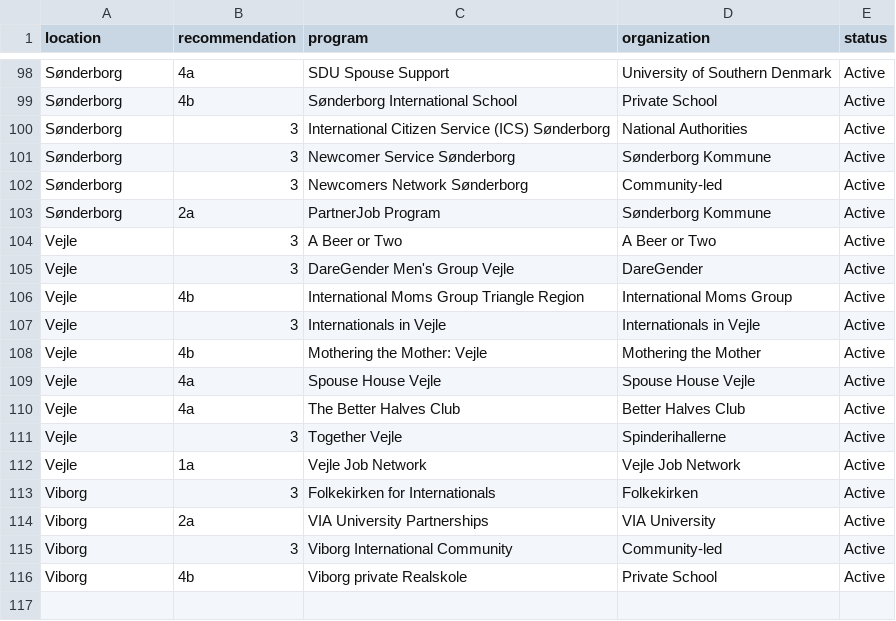
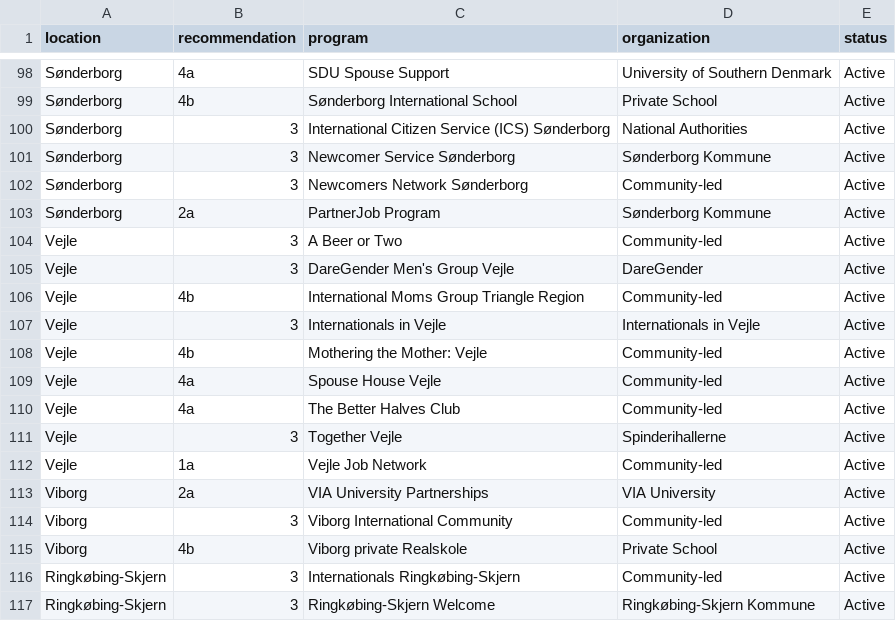
Before and after one commit to KellyDRasmussen/initiatives, a CSV file: initiatives.csv, drawn as a sheet; only a part is shown, gaps mark what is left out.

Commit message:
Update initiatives.csv

```diff
--- a/initiatives.csv
+++ b/initiatives.csv
@@ -103,12 +103,11 @@ Sønderborg,3,Newcomers Network Sønderborg,Community-led,Active
 Sønderborg,2a,PartnerJob Program,Sønderborg Kommune,Active
-Vejle,3,A Beer or Two,A Beer or Two,Active
+Vejle,3,A Beer or Two,Community-led,Active
 Vejle,3,DareGender Men's Group Vejle,DareGender,Active
-Vejle,4b,International Moms Group Triangle Region,International Moms Group,Active
+Vejle,4b,International Moms Group Triangle Region,Community-led,Active
 Vejle,3,Internationals in Vejle,Internationals in Vejle,Active
-Vejle,4b,Mothering the Mother: Vejle,Mothering the Mother,Active
-Vejle,4a,Spouse House Vejle,Spouse House Vejle,Active
-Vejle,4a,The Better Halves Club,Better Halves Club,Active
+Vejle,4b,Mothering the Mother: Vejle,Community-led,Active
+Vejle,4a,Spouse House Vejle,Community-led,Active
+Vejle,4a,The Better Halves Club,Community-led,Active
 Vejle,3,Together Vejle,Spinderihallerne,Active
-Vejle,1a,Vejle Job Network,Vejle Job Network,Active
-Viborg,3,Folkekirken for Internationals,Folkekirken,Active
+Vejle,1a,Vejle Job Network,Community-led,Active
 Viborg,2a,VIA University Partnerships,VIA University,Active
@@ -116 +115,3 @@ Viborg,3,Viborg International Community,Community-led,Active
 Viborg,4b,Viborg private Realskole,Private School,Active
+Ringkøbing-Skjern,3,Internationals Ringkøbing-Skjern, Community-led, Active
+Ringkøbing-Skjern,3,Ringkøbing-Skjern Welcome, Ringkøbing-Skjern Kommune, Active
```
